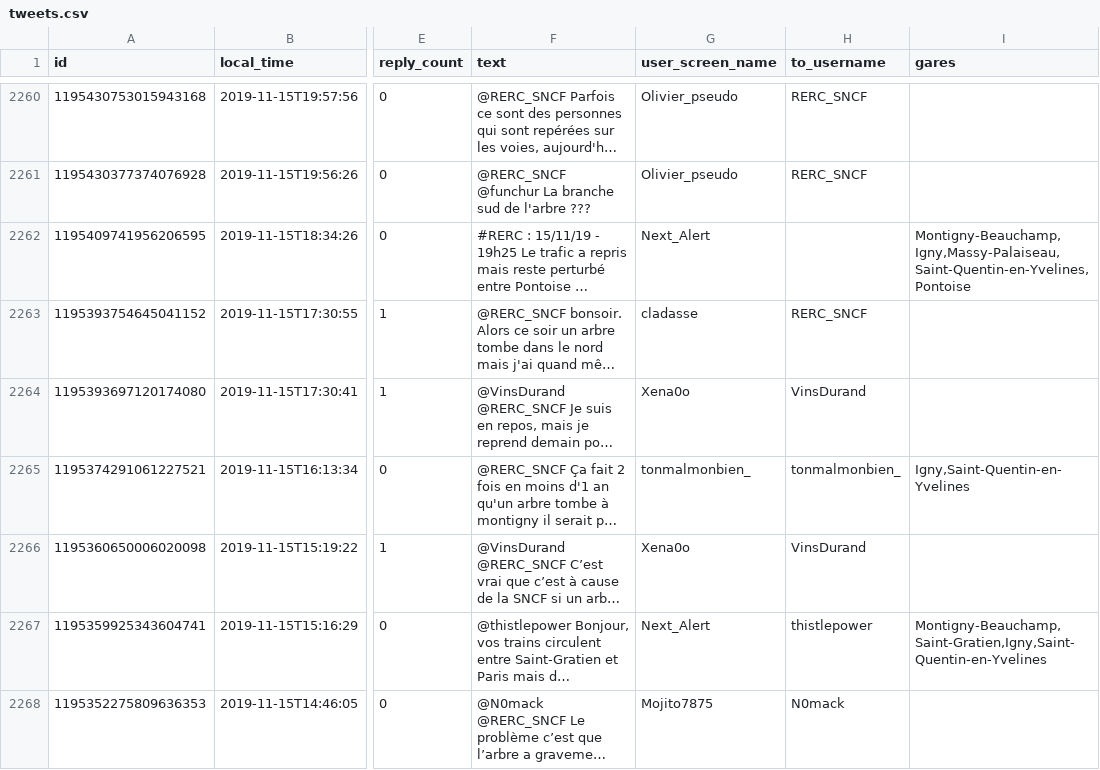
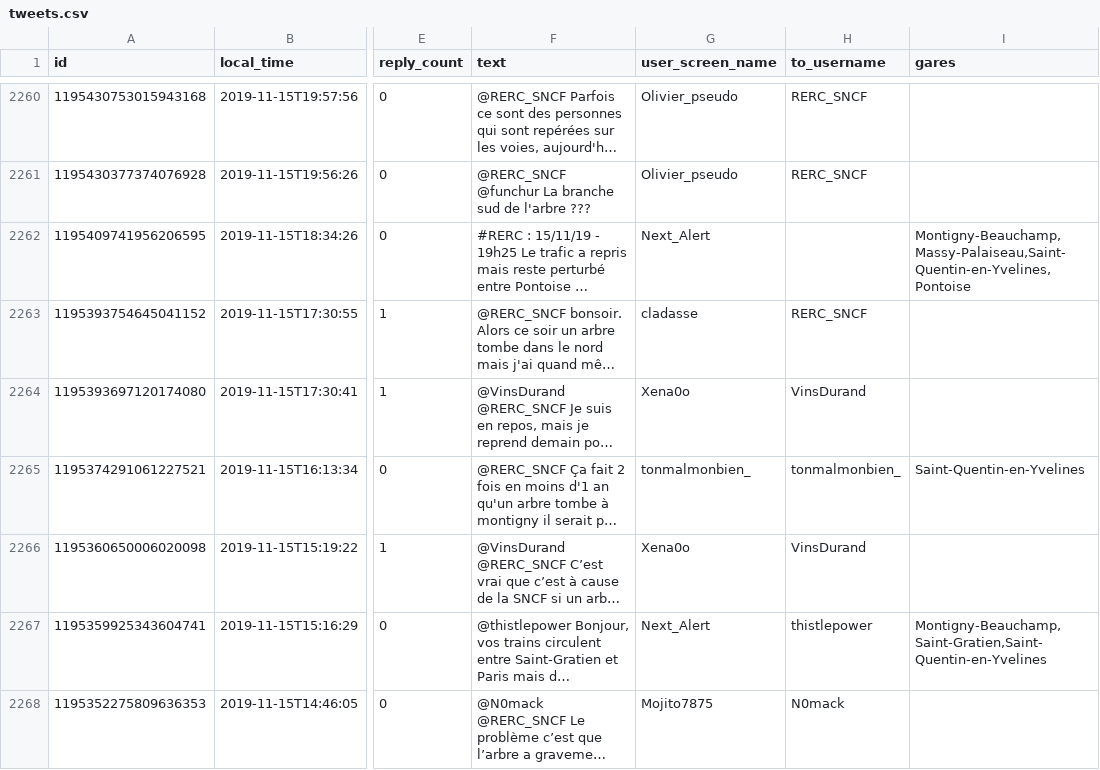
Before and after one commit to medialab/voix-des-abords, a CSV file: public/data/tweets.csv, drawn as a sheet; only a part is shown, gaps mark what is left out; long unchanged cells end in …; the diff covers the shown part only; the diff names each change by its address in the sheet, - before the commit and + after, or states it on an @@ line.

```diff
--- a/public/data/tweets.csv
+++ b/public/data/tweets.csv
-I2262 (gares): Montigny-Beauchamp,Igny,Massy-Palaiseau,Saint-Quentin-en-Yvelines,Pontoise
+I2262 (gares): Montigny-Beauchamp,Massy-Palaiseau,Saint-Quentin-en-Yvelines,Pontoise
-I2265 (gares): Igny,Saint-Quentin-en-Yvelines
+I2265 (gares): Saint-Quentin-en-Yvelines
-I2267 (gares): Montigny-Beauchamp,Saint-Gratien,Igny,Saint-Quentin-en-Yvelines
+I2267 (gares): Montigny-Beauchamp,Saint-Gratien,Saint-Quentin-en-Yvelines
```
Also changed, not shown: 194 edited cells elsewhere in this file, public/data/stations.csv, 3 other files.
